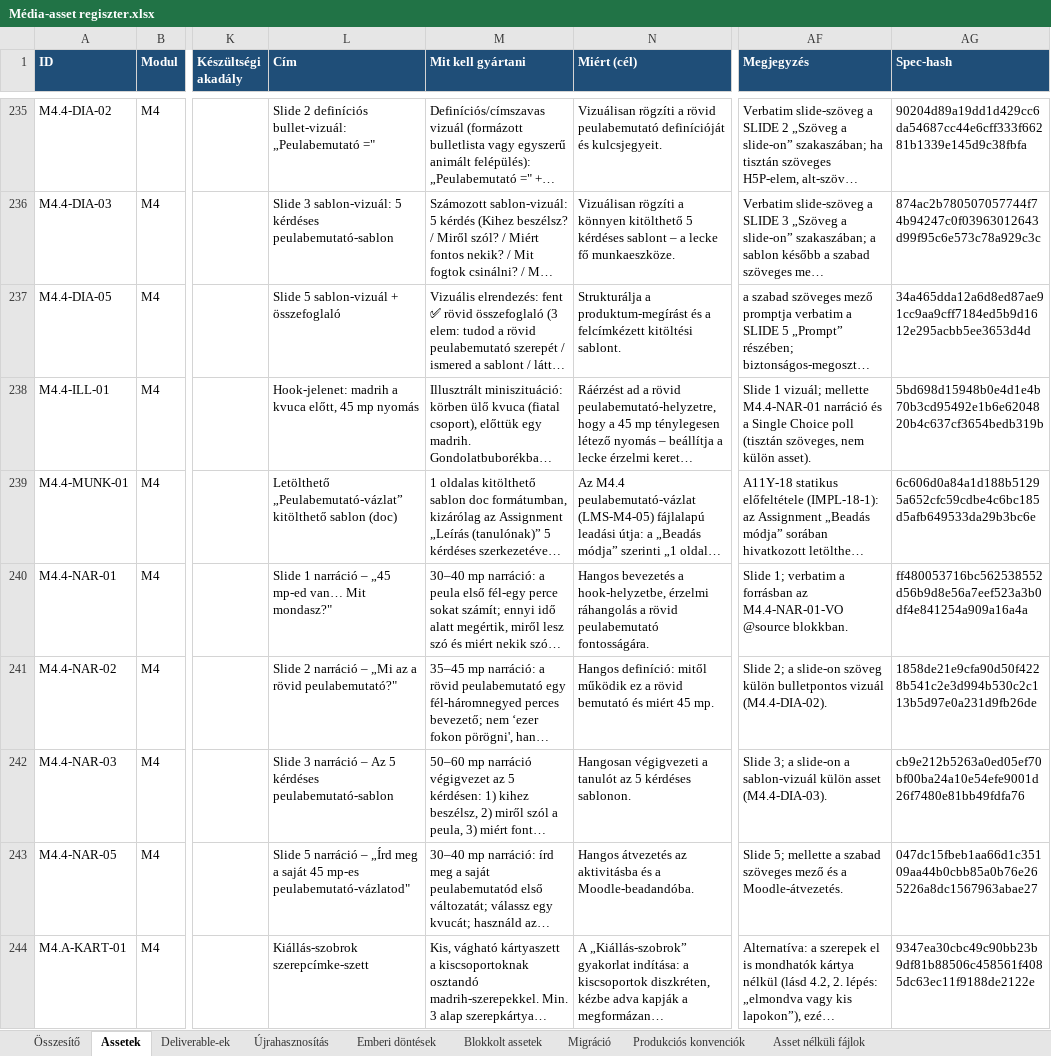
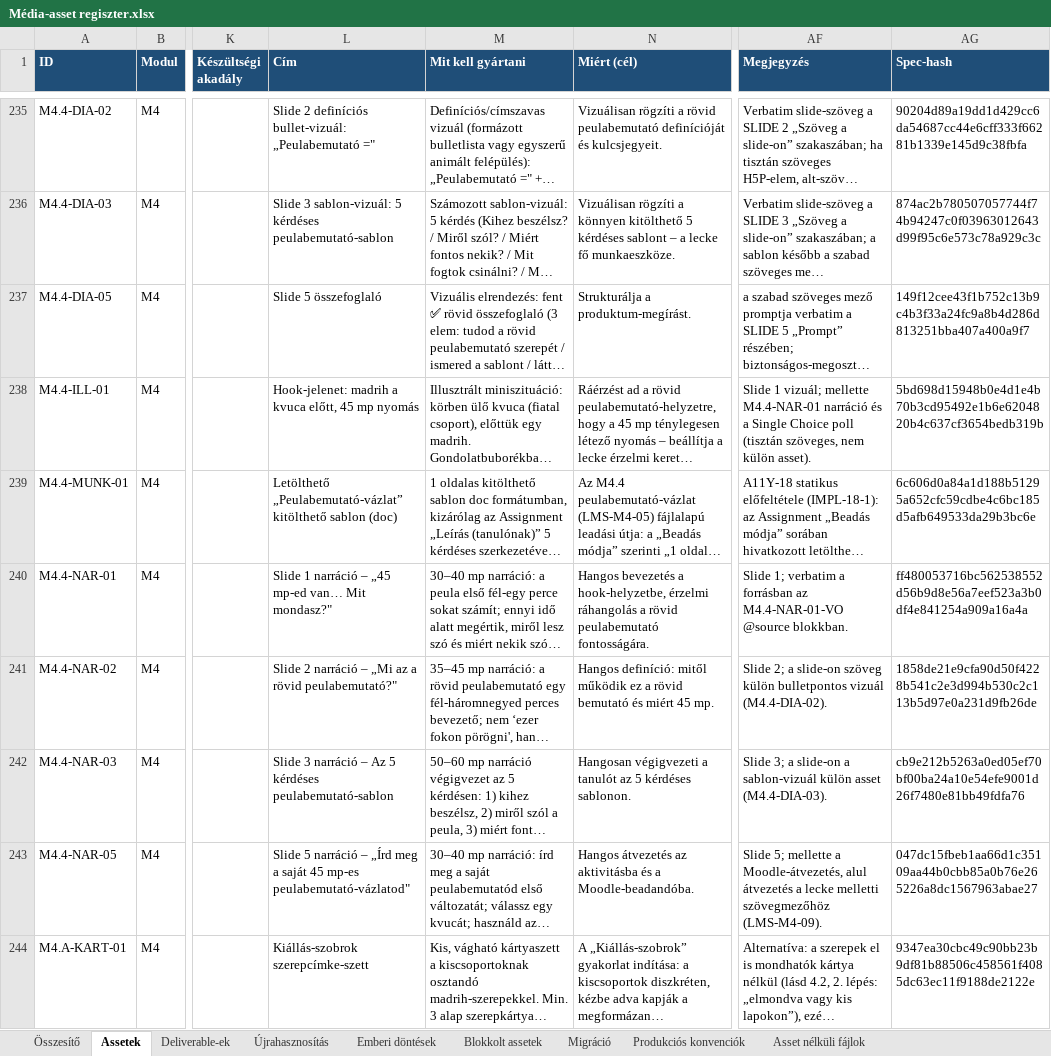
Before and after one commit to hasomerhacairhu/modszertani-kepzes, an Excel workbook: 02 Tervezet/Média-assetek/Média-asset regiszter.xlsx, sheet Assetek, drawn as a sheet; only a part is shown, gaps mark what is left out; long unchanged cells end in …; values as stored, in another font and other column widths than the file's, no borders; the diff names each change by its address in the sheet, - before the commit and + after, or states it on an @@ line.

```diff
--- a/02 Tervezet/Média-assetek/Média-asset regiszter.xlsx (sheet Assetek)
+++ b/02 Tervezet/Média-assetek/Média-asset regiszter.xlsx (sheet Assetek)
-L237 (Cím): Slide 5 sablon-vizuál + összefoglaló
+L237 (Cím): Slide 5 összefoglaló
-N237 (Miért (cél)): Strukturálja a produktum-megírást és a felcímkézett kitöltési sablont.
+N237 (Miért (cél)): Strukturálja a produktum-megírást.
-AG237 (Spec-hash): 34a465dda12a6d8ed87ae91cc9aa9cff7184ed5b9d1612e295acbb5ee3653d4d
+AG237 (Spec-hash): 149f12cee43f1b752c13b9c4b3f33a24fc9a8b4d286d813251bba407a400a9f7
-AF243 (Megjegyzés): …mellette a szabad szöveges mező és a Moodle-átvezetés.
+AF243 (Megjegyzés): …mellette a Moodle-átvezetés, alul átvezetés a lecke melletti szövegmezőhöz (LMS-M4-09).
```
Also changed, not shown: sheet Deliverable-ek, 5 other files.
